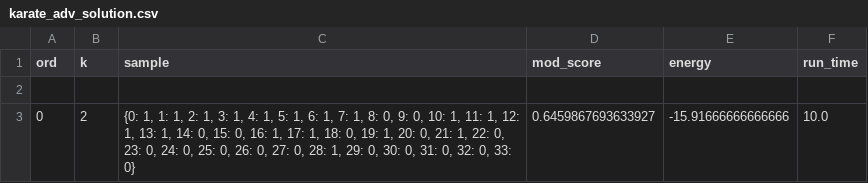
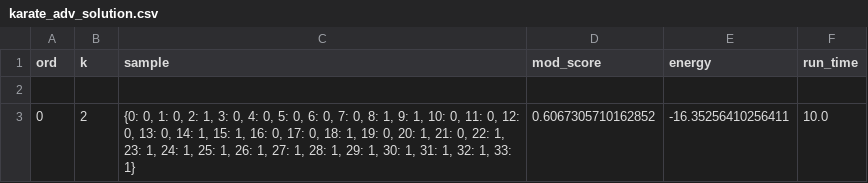
Before and after one commit to QStats/StatsModule, a CSV file: demo/network_community_detection/demo_output/adv/csv_files/karate_adv_solution.csv, drawn as a sheet.

```diff
--- a/demo/network_community_detection/demo_output/adv/csv_files/karate_adv_solution.csv
+++ b/demo/network_community_detection/demo_output/adv/csv_files/karate_adv_solution.csv
@@ -2,2 +2,2 @@ ord,k,sample,mod_score,energy,run_time
 
-0,2,"{0: 1, 1: 1, 2: 1, 3: 1, 4: 1, 5: 1, 6: 1, 7: 1, 8: 0, 9: 0, 10: 1, 11: 1, 12: 1, 13: 1, 14: 0, 15: 0, 16: 1, 17: 1, 18: 0, 19: 1, 20: 0, 21: 1, 22: 0, 23: 0, 24: 0, 25: 0, 26: 0, 27: 0, 28: 1, 29: 0, 30: 0, 31: 0, 32: 0, 33: 0}",0.6459867693633927,-15.91666666666666,10.0
+0,2,"{0: 0, 1: 0, 2: 1, 3: 0, 4: 0, 5: 0, 6: 0, 7: 0, 8: 1, 9: 1, 10: 0, 11: 0, 12: 0, 13: 0, 14: 1, 15: 1, 16: 0, 17: 0, 18: 1, 19: 0, 20: 1, 21: 0, 22: 1, 23: 1, 24: 1, 25: 1, 26: 1, 27: 1, 28: 1, 29: 1, 30: 1, 31: 1, 32: 1, 33: 1}",0.6067305710162852,-16.35256410256411,10.0
```
Also changed, not shown: demo/network_community_detection/demo_output/louvain/csv_files/karate_louvain_solution.csv, 14 other files.
